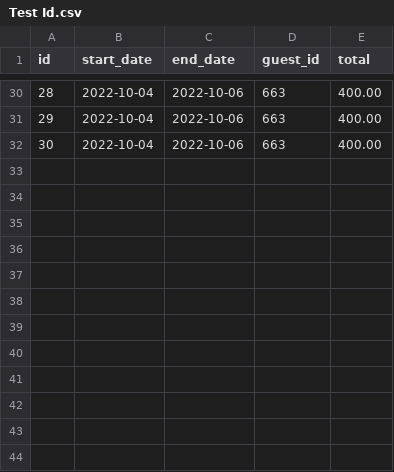
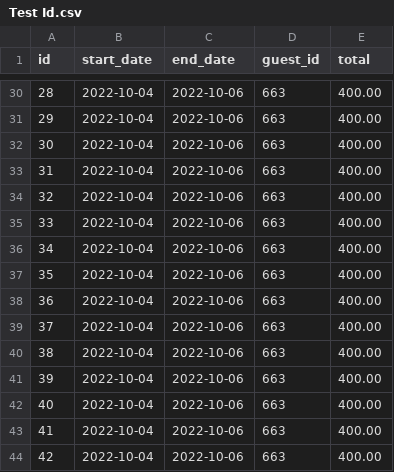
Before and after one commit to kaytijackson97/mastery-project, a CSV file: data/reservations-test-folder/Test Id.csv, drawn as a sheet; only a part is shown, gaps mark what is left out; the diff names each change by its address in the sheet, - before the commit and + after, or states it on an @@ line.

Commit message:
HostService, HostFileRepository, GuestService, and GuestFileRepository testing

```diff
--- a/data/reservations-test-folder/Test Id.csv
+++ b/data/reservations-test-folder/Test Id.csv
+row 33: 31 | 2022-10-04 | 2022-10-06 | 663 | 400.00
+row 34: 32 | 2022-10-04 | 2022-10-06 | 663 | 400.00
+row 35: 33 | 2022-10-04 | 2022-10-06 | 663 | 400.00
+row 36: 34 | 2022-10-04 | 2022-10-06 | 663 | 400.00
+row 37: 35 | 2022-10-04 | 2022-10-06 | 663 | 400.00
+row 38: 36 | 2022-10-04 | 2022-10-06 | 663 | 400.00
+row 39: 37 | 2022-10-04 | 2022-10-06 | 663 | 400.00
+row 40: 38 | 2022-10-04 | 2022-10-06 | 663 | 400.00
+row 41: 39 | 2022-10-04 | 2022-10-06 | 663 | 400.00
+row 42: 40 | 2022-10-04 | 2022-10-06 | 663 | 400.00
+row 43: 41 | 2022-10-04 | 2022-10-06 | 663 | 400.00
+row 44: 42 | 2022-10-04 | 2022-10-06 | 663 | 400.00
```
Also changed, not shown: 27 other files.
